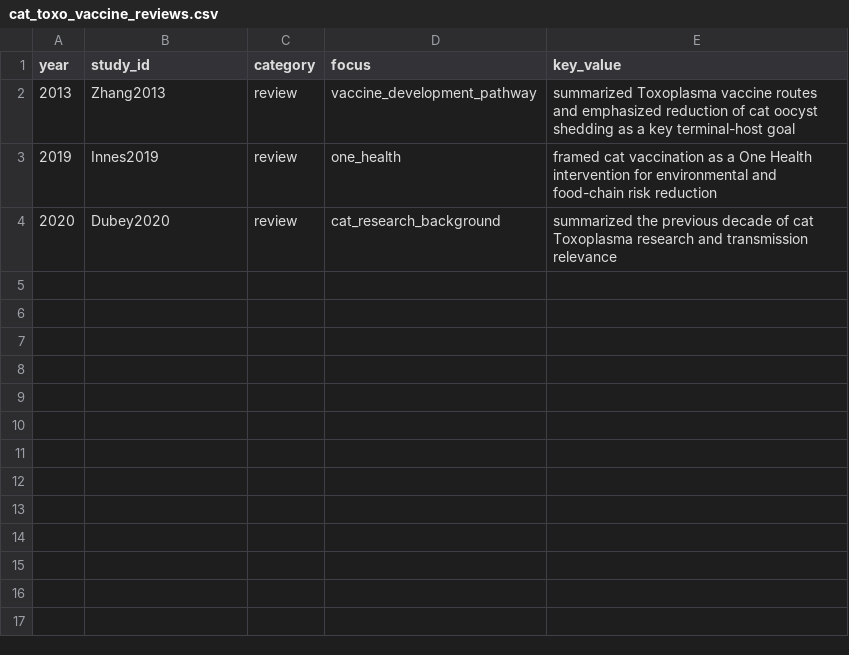
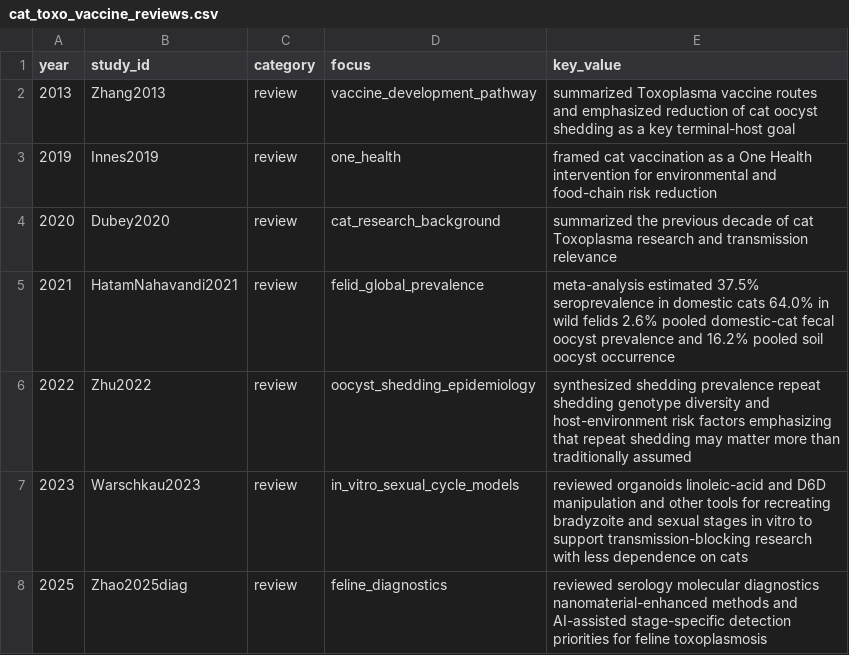
Before and after one commit to SHzzzAyys/manubot-paper, a CSV file: data/cat_toxo_vaccine_reviews.csv, drawn as a sheet; the diff names each change by its address in the sheet, - before the commit and + after, or states it on an @@ line.

```diff
--- a/data/cat_toxo_vaccine_reviews.csv
+++ b/data/cat_toxo_vaccine_reviews.csv
+row 5: 2021 | HatamNahavandi2021 | review | felid_global_prevalence | meta-analysis estimated 37.5% seroprevalence in domestic cats 64.0% in wild felids 2.6% pooled domestic-cat fecal oocyst prevalence and 16.2% pooled soil oocyst occurrence
+row 6: 2022 | Zhu2022 | review | oocyst_shedding_epidemiology | synthesized shedding prevalence repeat shedding genotype diversity and host-environment risk factors emphasizing that repeat shedding may matter more than traditionally assumed
+row 7: 2023 | Warschkau2023 | review | in_vitro_sexual_cycle_models | reviewed organoids linoleic-acid and D6D manipulation and other tools for recreating bradyzoite and sexual stages in vitro to support transmission-blocking research with less dependence on cats
+row 8: 2025 | Zhao2025diag | review | feline_diagnostics | reviewed serology molecular diagnostics nanomaterial-enhanced methods and AI-assisted stage-specific detection priorities for feline toxoplasmosis
```
Also changed, not shown: data/cat_toxo_vaccine_direct_studies.csv, data/cat_toxo_vaccine_support_studies.csv, 3 other files.
